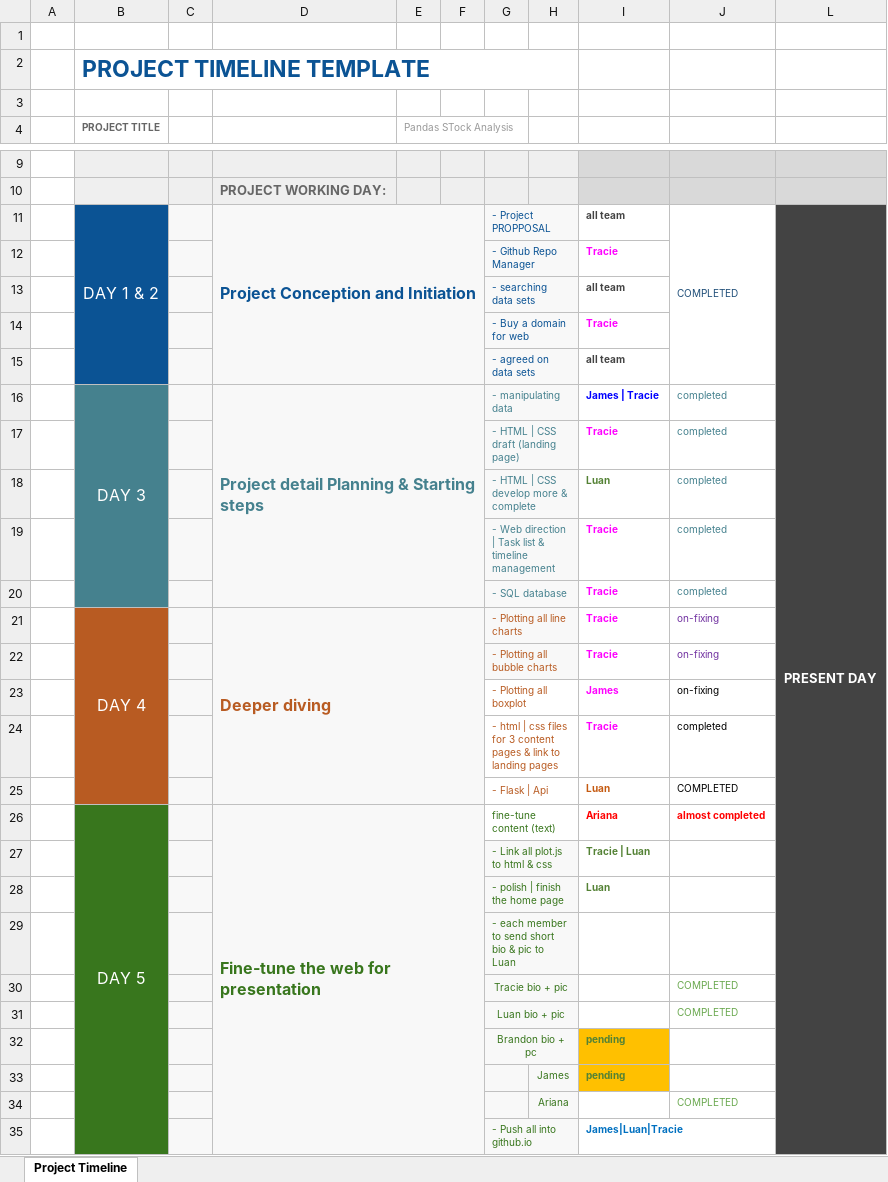
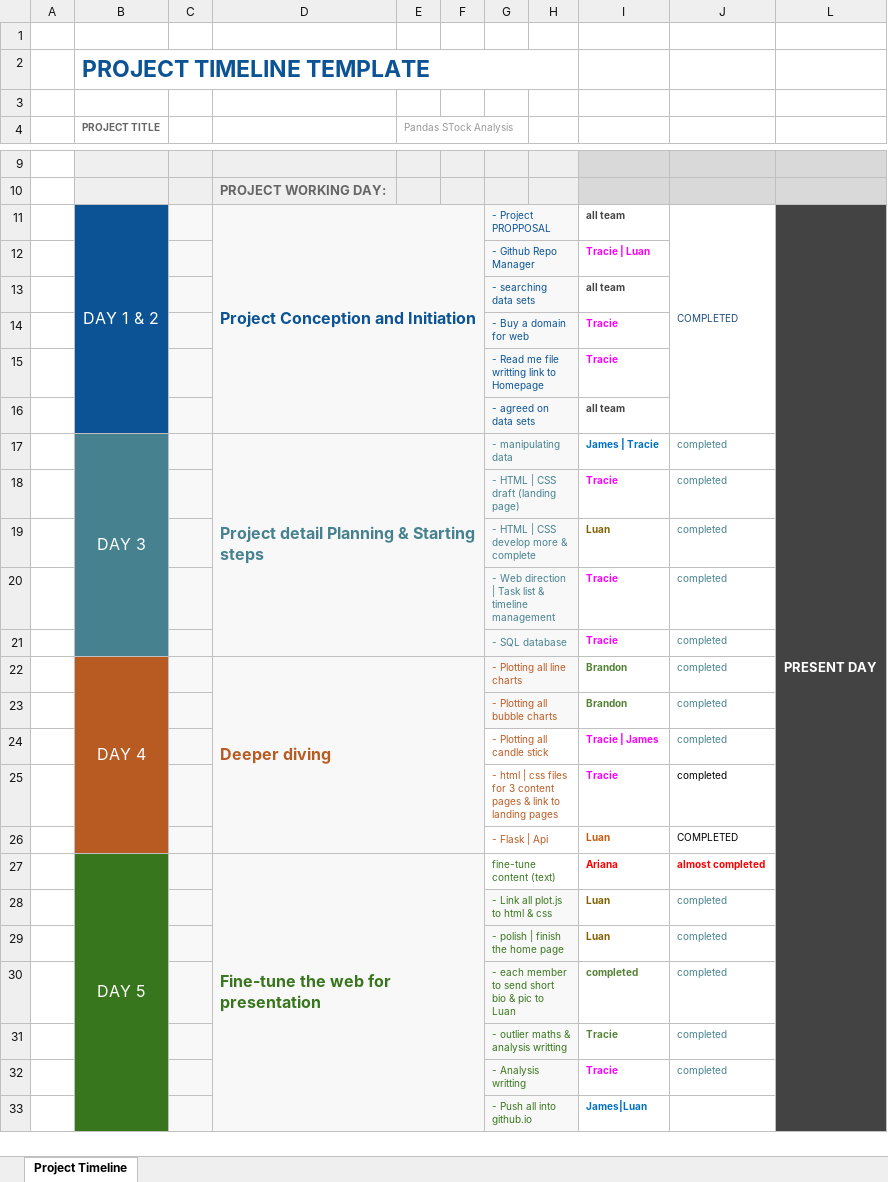
Before and after one commit to TracieDiepBautista/StockAnalytics, an Excel workbook: Roadmap_TaskList/Project_TaskList_Timeline.xlsx, sheet Project Timeline, drawn as a sheet; only a part is shown, gaps mark what is left out; values as stored, in another font and other column widths than the file's, no borders; removed rows and columns are numbered as before the commit, all else as after; the diff covers the shown part only; the diff names each change by its address in the sheet, - before the commit and + after, or states it on an @@ line.

Commit message:
task

```diff
--- a/Roadmap_TaskList/Project_TaskList_Timeline.xlsx (sheet Project Timeline)
+++ b/Roadmap_TaskList/Project_TaskList_Timeline.xlsx (sheet Project Timeline)
-I12: Tracie
+I12: Tracie | Luan
+row 15:  |  |  |  |  |  | - Read me file writting link to Homepage |  | Tracie
-I17 text colour: #0000FF
+I17 text colour: #0070C0
-I19 text colour: #548235
+I19 text colour: #806000
-I22: Tracie
+I22: Brandon
-I22 text colour: #FF00FF
+I22 text colour: #548235
-J22: on-fixing
+J22: completed
-J22 text colour: #7030A0
+J22 text colour: #45818E
-row 22:  |  |  |  |  |  | - Plotting all bubble charts |  | Tracie | on-fixing
-row 23:  |  |  |  |  |  | - Plotting all boxplot |  | James | on-fixing
+row 23:  |  |  |  |  |  | - Plotting all bubble charts |  | Brandon | completed
+row 24:  |  |  |  |  |  | - Plotting all candle stick |  | Tracie | James | completed
-row 27:  |  |  |  |  |  | - Link all plot.js to html & css |  | Tracie | Luan
+row 28:  |  |  |  |  |  | - Link all plot.js to html & css |  | Luan | completed
-I29 text colour: #548235
+I29 text colour: #806000
-J29: (empty)
+J29: completed
-row 29:  |  |  |  |  |  | - each member to send short bio & pic to Luan
-row 30:  |  |  |  |  |  | Tracie bio + pic |  |  | COMPLETED
-row 31:  |  |  |  |  |  | Luan bio + pic |  |  | COMPLETED
-row 32:  |  |  |  |  |  | Brandon bio + pc |  | pending
-row 33:  |  |  |  |  |  |  | James | pending
-row 34:  |  |  |  |  |  |  | Ariana |  | COMPLETED
+row 30:  |  |  |  |  |  | - each member to send short bio & pic to Luan |  | completed | completed
+row 31:  |  |  |  |  |  | - outlier maths & analysis writting |  | Tracie | completed
+row 32:  |  |  |  |  |  | - Analysis writting |  | Tracie | completed
-I33: James|Luan|Tracie
+I33: James|Luan
```
Also changed, not shown: 2 added rows, 2 removed rows and 1 edited cell elsewhere in this sheet, 3 other files.
